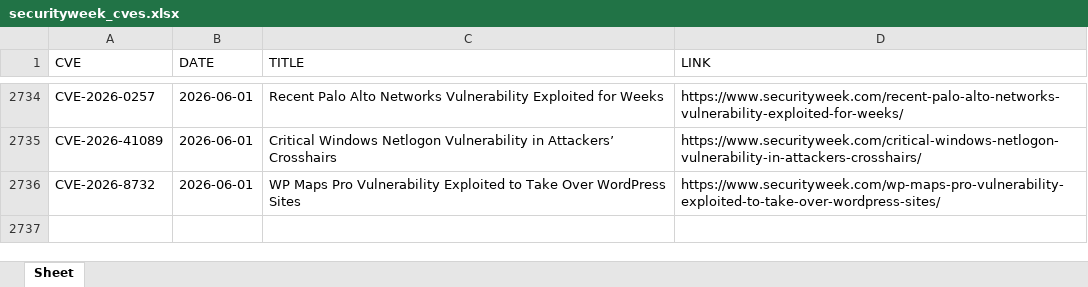
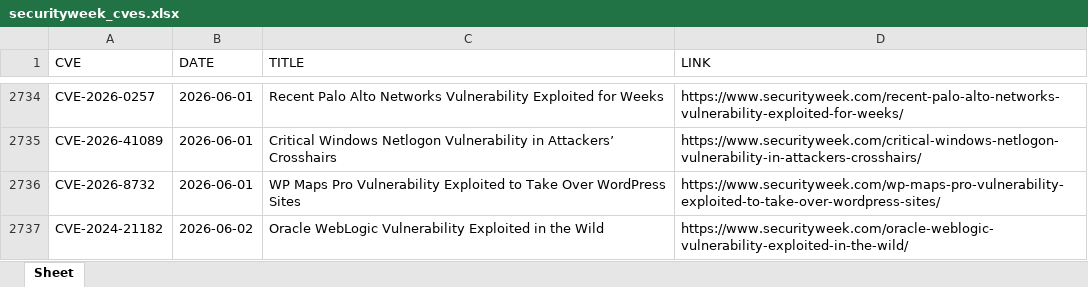
Before and after one commit to thanujbtech-lgtm/securityweek_cve, an Excel workbook: securityweek_cves.xlsx, sheet Sheet, drawn as a sheet; only a part is shown, gaps mark what is left out; values as stored, in another font and other column widths than the file's, no borders; the diff names each change by its address in the sheet, - before the commit and + after, or states it on an @@ line.

```diff
--- a/securityweek_cves.xlsx (sheet Sheet)
+++ b/securityweek_cves.xlsx (sheet Sheet)
+row 2737: CVE-2024-21182 | 2026-06-02 | Oracle WebLogic Vulnerability Exploited in the Wild | https://www.securityweek.com/oracle-weblogic-vulnerability-exploited-in-the-wild/
```
